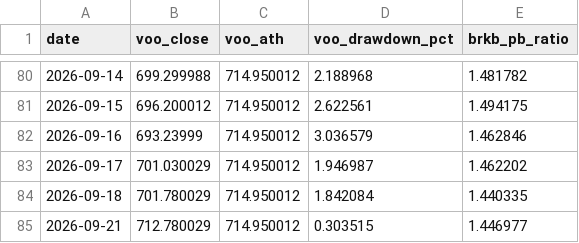
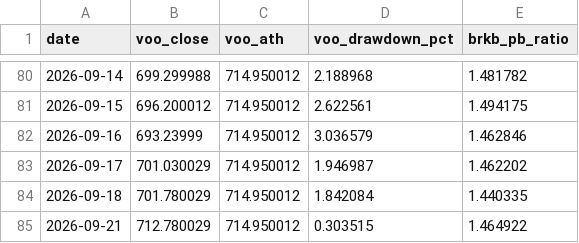
Before and after one commit to afk13e43/Stock_Notice, a CSV file: history/us_history.csv, drawn as a sheet; only a part is shown, gaps mark what is left out.

```diff
--- a/history/us_history.csv
+++ b/history/us_history.csv
@@ -84,2 +84,2 @@ date,voo_close,voo_ath,voo_drawdown_pct,brkb_pb_ratio
 2026-09-18,701.780029,714.950012,1.842084,1.440335
-2026-09-21,712.780029,714.950012,0.303515,1.446977
+2026-09-21,712.780029,714.950012,0.303515,1.464922
```
